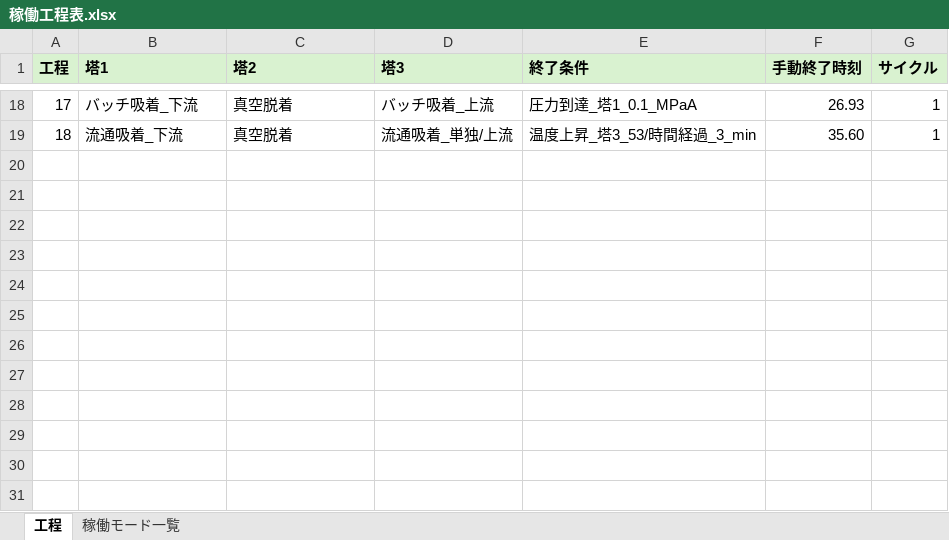
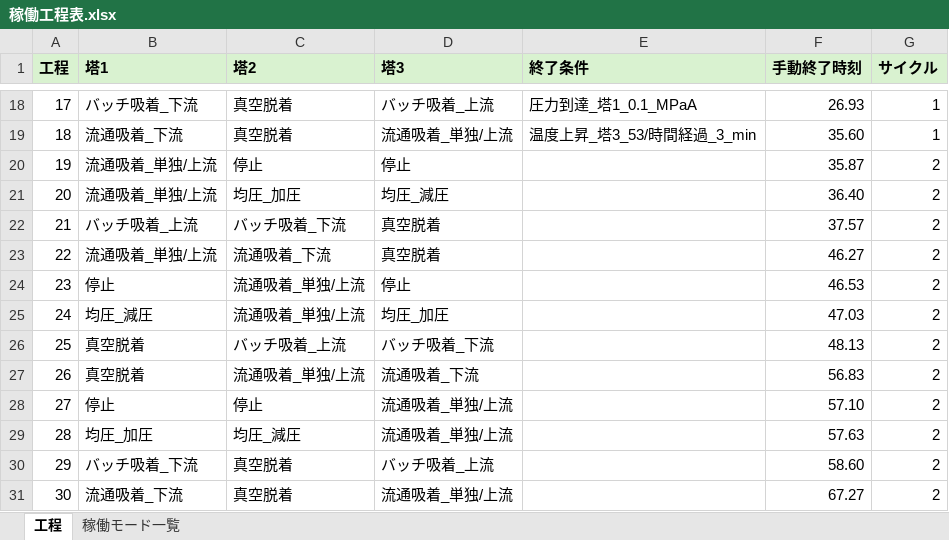
Before and after one commit to zenmainosamurai/PSA, an Excel workbook: data/稼働工程表.xlsx, sheet 工程, drawn as a sheet; only a part is shown, gaps mark what is left out; values as stored, in another font and other column widths than the file's, no borders; the diff names each change by its address in the sheet, - before the commit and + after, or states it on an @@ line.

```diff
--- a/data/稼働工程表.xlsx (sheet 工程)
+++ b/data/稼働工程表.xlsx (sheet 工程)
+row 20: 19 | 流通吸着_単独/上流 | 停止 | 停止 |  | 35.87 | 2
+row 21: 20 | 流通吸着_単独/上流 | 均圧_加圧 | 均圧_減圧 |  | 36.40 | 2
+row 22: 21 | バッチ吸着_上流 | バッチ吸着_下流 | 真空脱着 |  | 37.57 | 2
+row 23: 22 | 流通吸着_単独/上流 | 流通吸着_下流 | 真空脱着 |  | 46.27 | 2
+row 24: 23 | 停止 | 流通吸着_単独/上流 | 停止 |  | 46.53 | 2
+row 25: 24 | 均圧_減圧 | 流通吸着_単独/上流 | 均圧_加圧 |  | 47.03 | 2
+row 26: 25 | 真空脱着 | バッチ吸着_上流 | バッチ吸着_下流 |  | 48.13 | 2
+row 27: 26 | 真空脱着 | 流通吸着_単独/上流 | 流通吸着_下流 |  | 56.83 | 2
+row 28: 27 | 停止 | 停止 | 流通吸着_単独/上流 |  | 57.10 | 2
+row 29: 28 | 均圧_加圧 | 均圧_減圧 | 流通吸着_単独/上流 |  | 57.63 | 2
+row 30: 29 | バッチ吸着_下流 | 真空脱着 | バッチ吸着_上流 |  | 58.60 | 2
+row 31: 30 | 流通吸着_下流 | 真空脱着 | 流通吸着_単独/上流 |  | 67.27 | 2
```
Also changed, not shown: 33 other files.
